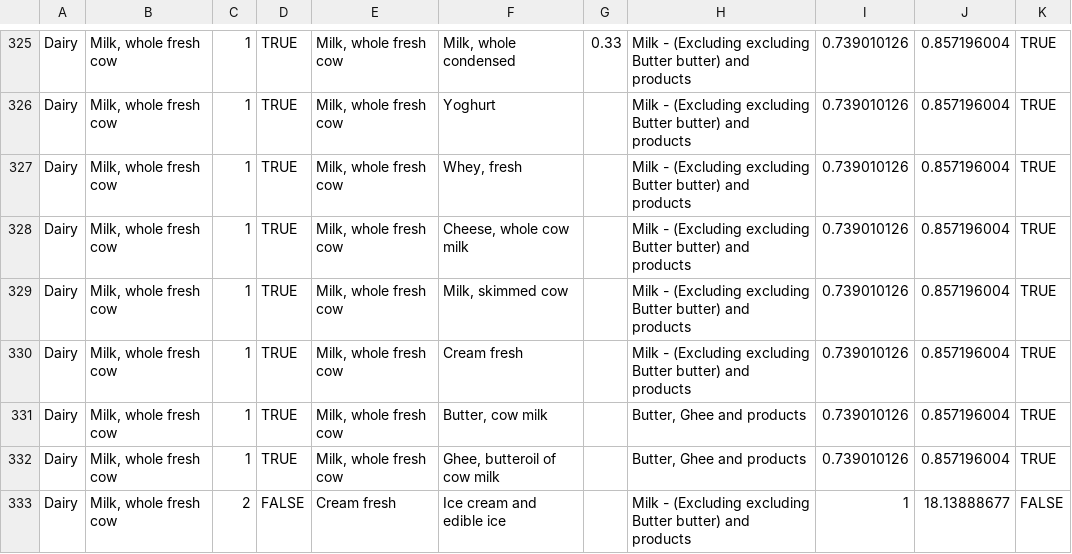
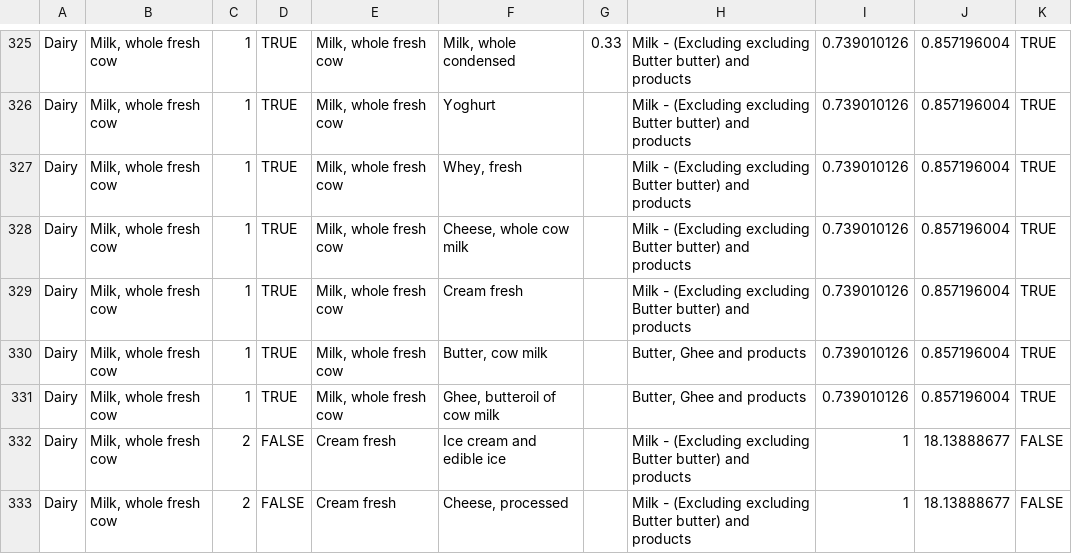
Before and after one commit to JGCRI/gcamfaostat, a CSV file: inst/extdata/aglu/FAO/Mapping_SUA_PrimaryEquivalent.csv, drawn as a sheet; only a part is shown, gaps mark what is left out; the shorter side is filled out with more unchanged rows; the diff names each change by its address in the sheet, - before the commit and + after, or states it on an @@ line.

```diff
--- a/inst/extdata/aglu/FAO/Mapping_SUA_PrimaryEquivalent.csv
+++ b/inst/extdata/aglu/FAO/Mapping_SUA_PrimaryEquivalent.csv
-row 329: Dairy | Milk, whole fresh cow | 1 | TRUE | Milk, whole fresh cow | Milk, skimmed cow |  | Milk - (Excluding excluding Butter butter) and products | 0.739010126 | 0.857196004 | TRUE
```
Also changed, not shown: inst/extdata/FAOSTAT/Mapping_gcamdata_SUA_PrimaryEquivalent.csv, 2 other files.
